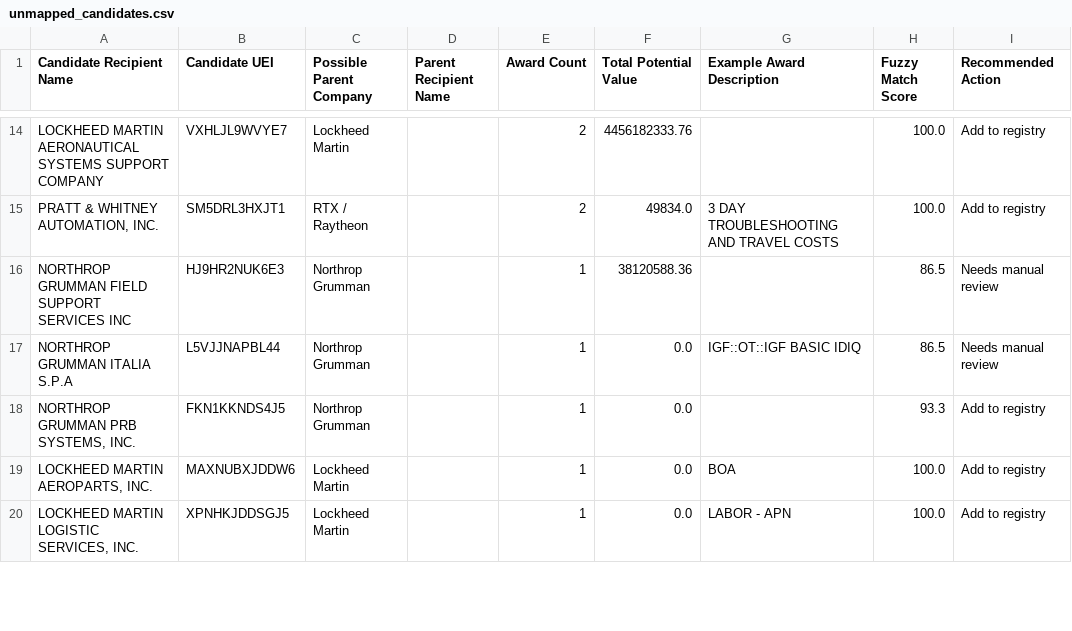
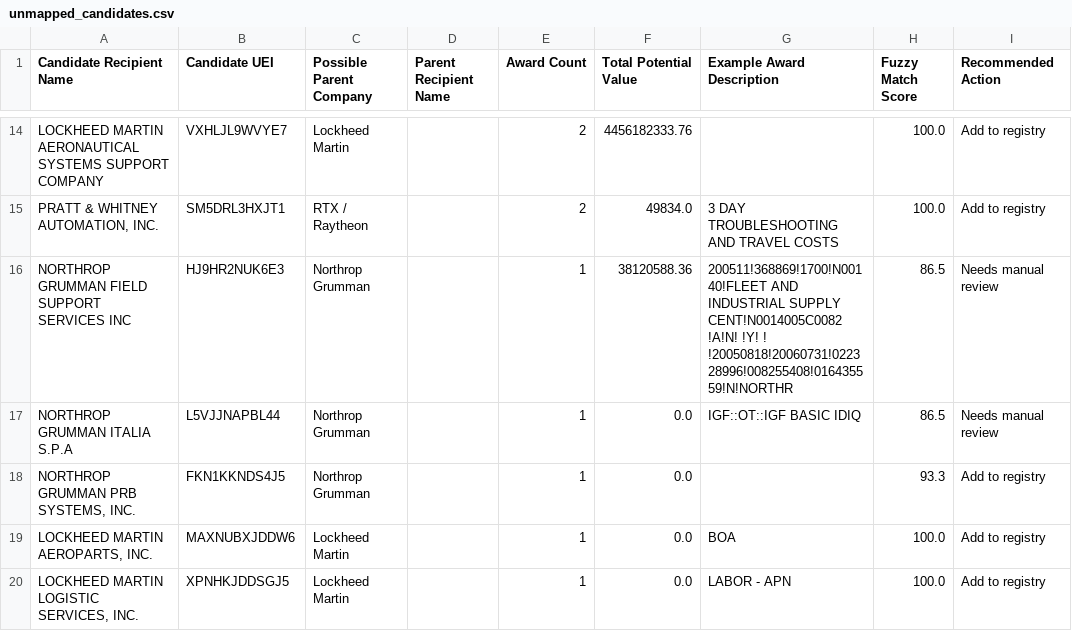
Before and after one commit to angadsethi01-dot/Angad, a CSV file: data/processed/unmapped_candidates.csv, drawn as a sheet; only a part is shown, gaps mark what is left out.

```diff
--- a/data/processed/unmapped_candidates.csv
+++ b/data/processed/unmapped_candidates.csv
@@ -15,3 +15,3 @@ LOCKHEED MARTIN AERONAUTICAL SYSTEMS SUPPORT COMPANY,VXHLJL9WVYE7,Lockheed Marti
 "PRATT & WHITNEY AUTOMATION, INC.",SM5DRL3HXJT1,RTX / Raytheon,,2,49834.0,3 DAY TROUBLESHOOTING AND TRAVEL COSTS,100.0,Add to registry
-NORTHROP GRUMMAN FIELD SUPPORT SERVICES INC,HJ9HR2NUK6E3,Northrop Grumman,,1,38120588.36,,86.5,Needs manual review
+NORTHROP GRUMMAN FIELD SUPPORT SERVICES INC,HJ9HR2NUK6E3,Northrop Grumman,,1,38120588.36,200511!368869!1700!N00140!FLEET AND INDUSTRIAL SUPPLY CENT!N0014005C0082  !A!N! !Y!             !      !20050818!20060731!022328996!008255408!016435559!N!NORTHR,86.5,Needs manual review
 NORTHROP GRUMMAN ITALIA S.P.A,L5VJJNAPBL44,Northrop Grumman,,1,0.0,IGF::OT::IGF BASIC IDIQ,86.5,Needs manual review
```
Also changed, not shown: data/logs/refresh_log.csv, 4 other files.
